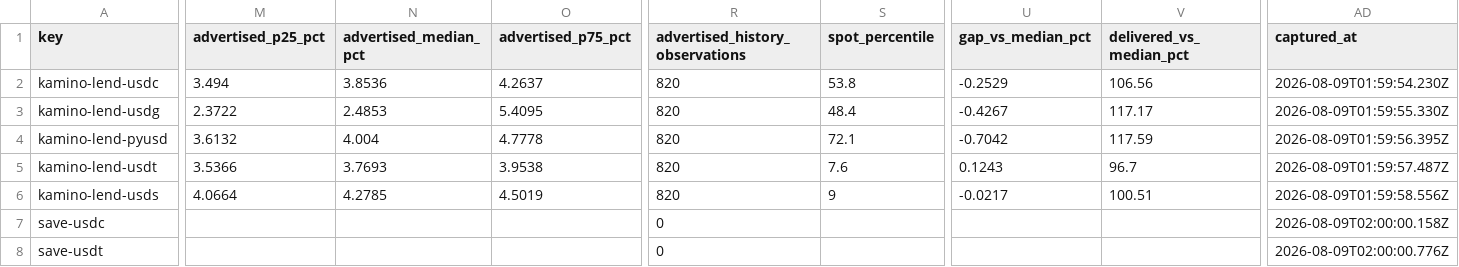
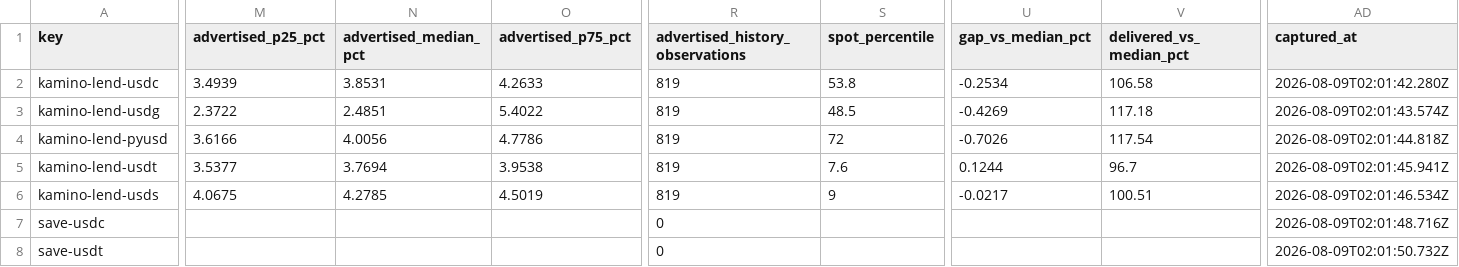
Before and after one commit to kerne-protocol/solhonesty, a CSV file: out/current.csv, drawn as a sheet; only a part is shown, gaps mark what is left out; the diff names each change by its address in the sheet, - before the commit and + after, or states it on an @@ line.

```diff
--- a/out/current.csv
+++ b/out/current.csv
-M2 (advertised_p25_pct): 3.494
+M2 (advertised_p25_pct): 3.4939
-N2 (advertised_median_pct): 3.8536
+N2 (advertised_median_pct): 3.8531
-O2 (advertised_p75_pct): 4.2637
+O2 (advertised_p75_pct): 4.2633
-R2:R6 (advertised_history_observations): 820
+R2:R6 (advertised_history_observations): 819
-U2 (gap_vs_median_pct): -0.2529
+U2 (gap_vs_median_pct): -0.2534
-V2 (delivered_vs_median_pct): 106.56
+V2 (delivered_vs_median_pct): 106.58
-AD2 (captured_at): 2026-08-09T01:59:54.230Z
+AD2 (captured_at): 2026-08-09T02:01:42.280Z
-N3 (advertised_median_pct): 2.4853
+N3 (advertised_median_pct): 2.4851
-O3 (advertised_p75_pct): 5.4095
+O3 (advertised_p75_pct): 5.4022
-S3 (spot_percentile): 48.4
+S3 (spot_percentile): 48.5
-U3 (gap_vs_median_pct): -0.4267
+U3 (gap_vs_median_pct): -0.4269
-V3 (delivered_vs_median_pct): 117.17
+V3 (delivered_vs_median_pct): 117.18
-AD3 (captured_at): 2026-08-09T01:59:55.330Z
+AD3 (captured_at): 2026-08-09T02:01:43.574Z
-M4 (advertised_p25_pct): 3.6132
+M4 (advertised_p25_pct): 3.6166
-N4 (advertised_median_pct): 4.004
+N4 (advertised_median_pct): 4.0056
-O4 (advertised_p75_pct): 4.7778
+O4 (advertised_p75_pct): 4.7786
-S4 (spot_percentile): 72.1
+S4 (spot_percentile): 72
-U4 (gap_vs_median_pct): -0.7042
+U4 (gap_vs_median_pct): -0.7026
-V4 (delivered_vs_median_pct): 117.59
+V4 (delivered_vs_median_pct): 117.54
-AD4 (captured_at): 2026-08-09T01:59:56.395Z
+AD4 (captured_at): 2026-08-09T02:01:44.818Z
-M5 (advertised_p25_pct): 3.5366
+M5 (advertised_p25_pct): 3.5377
-N5 (advertised_median_pct): 3.7693
+N5 (advertised_median_pct): 3.7694
-U5 (gap_vs_median_pct): 0.1243
+U5 (gap_vs_median_pct): 0.1244
-AD5 (captured_at): 2026-08-09T01:59:57.487Z
+AD5 (captured_at): 2026-08-09T02:01:45.941Z
-M6 (advertised_p25_pct): 4.0664
+M6 (advertised_p25_pct): 4.0675
-AD6 (captured_at): 2026-08-09T01:59:58.556Z
+AD6 (captured_at): 2026-08-09T02:01:46.534Z
-AD7 (captured_at): 2026-08-09T02:00:00.158Z
+AD7 (captured_at): 2026-08-09T02:01:48.716Z
-AD8 (captured_at): 2026-08-09T02:00:00.776Z
+AD8 (captured_at): 2026-08-09T02:01:50.732Z
```
Also changed, not shown: 3 other files.
